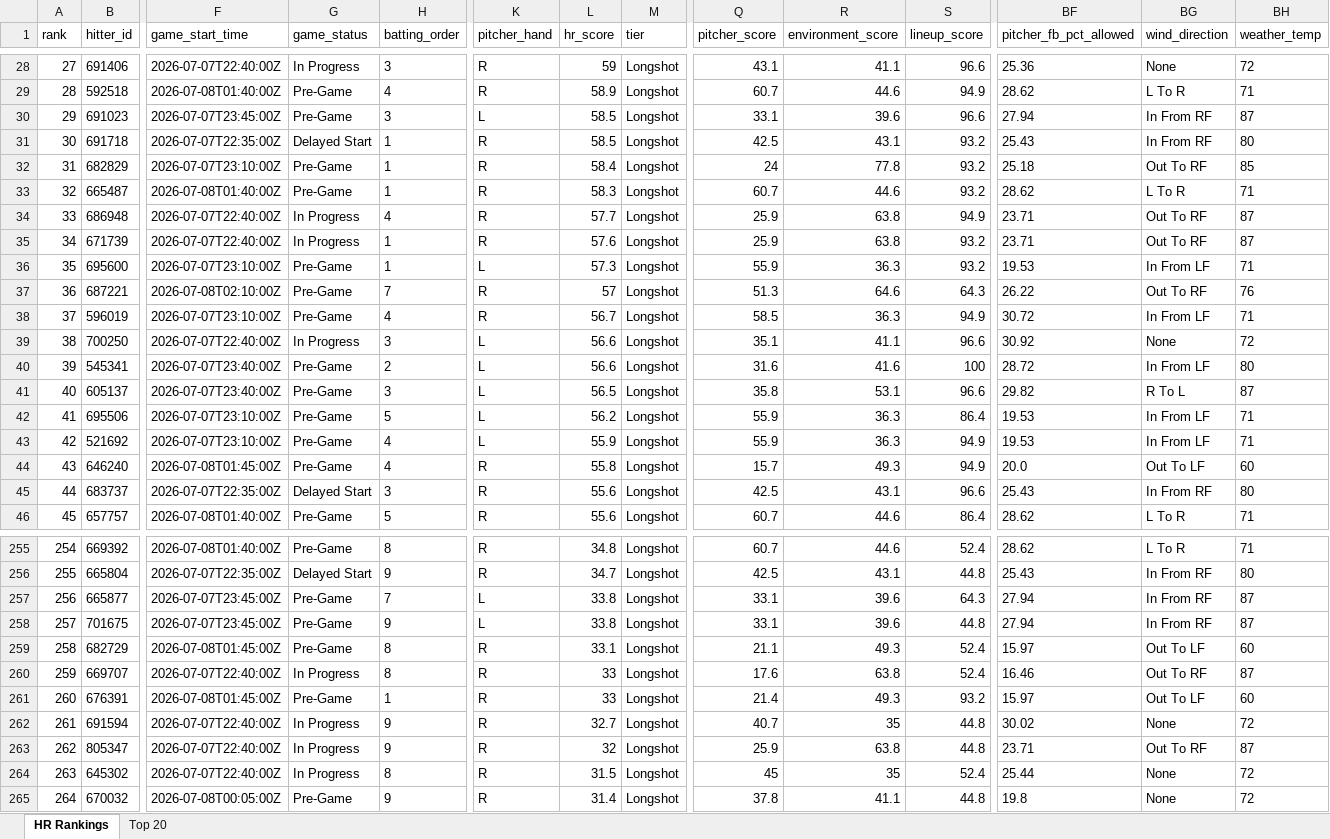
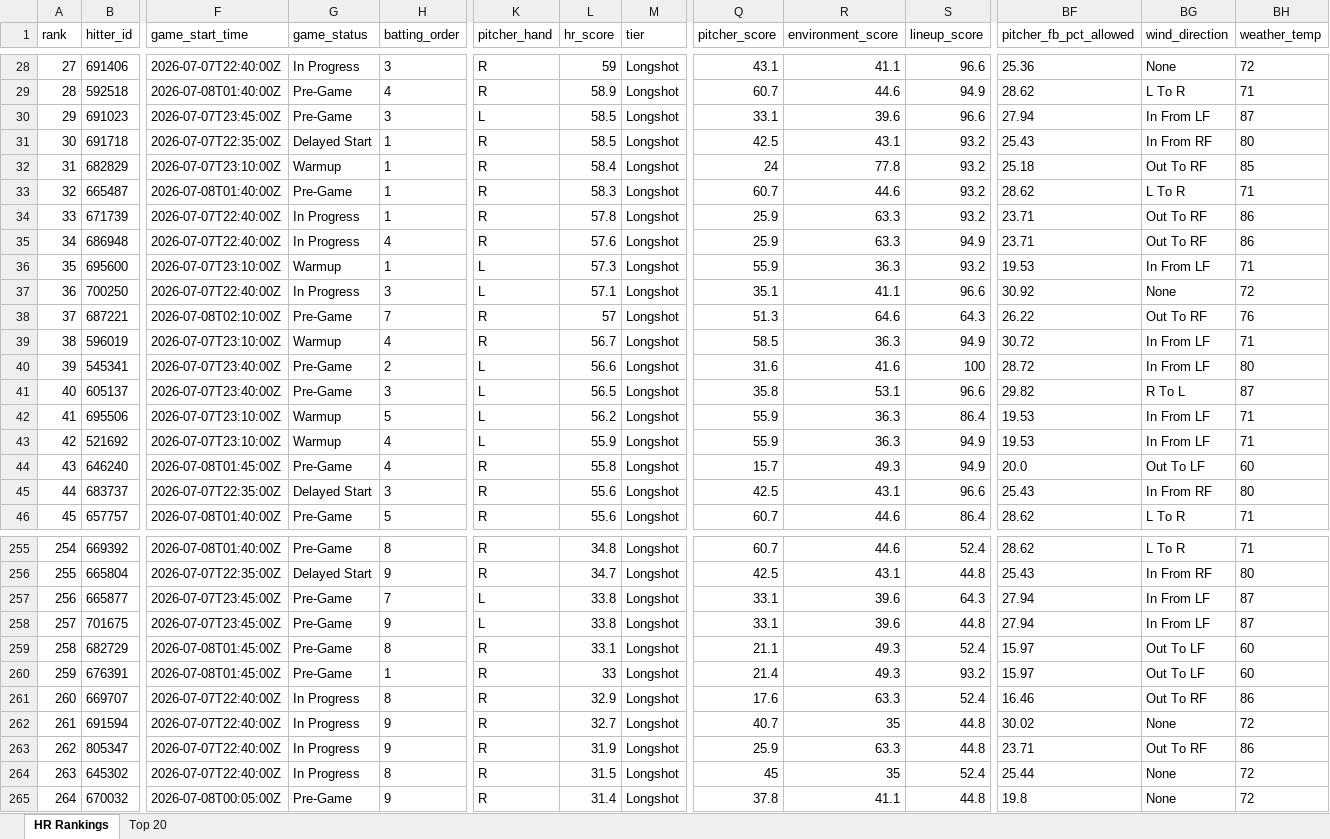
Before and after one commit to etbell28/hitter-tool, an Excel workbook: outputs/daily/hr_rankings_2026-07-07.xlsx, sheet HR Rankings, drawn as a sheet; only a part is shown, gaps mark what is left out; values as stored, in another font and other column widths than the file's, no borders; removed rows and columns are numbered as before the commit, all else as after; rows hold the shown columns only; the diff covers the shown part only; the diff names each change by its address in the sheet, - before the commit and + after, or states it on an @@ line.

```diff
--- a/outputs/daily/hr_rankings_2026-07-07.xlsx (sheet HR Rankings)
+++ b/outputs/daily/hr_rankings_2026-07-07.xlsx (sheet HR Rankings)
@@ column A (rank) renumbered between rows 14 and 260 @@
-BG30 (wind_direction): In From RF
+BG30 (wind_direction): In From LF
-G32 (game_status): Pre-Game
+G32 (game_status): Warmup
+row 34: 33 | 671739 | 2026-07-07T22:40:00Z | In Progress | 1 | R | 57.8 | Longshot | 25.9 | 63.3 | 93.2 | 23.71 | Out To RF | 86
-L35 (hr_score): 57.7
+L35 (hr_score): 57.6
-R35 (environment_score): 63.8
+R35 (environment_score): 63.3
-BH35 (weather_temp): 87
+BH35 (weather_temp): 86
-row 35: 34 | 671739 | 2026-07-07T22:40:00Z | In Progress | 1 | R | 57.6 | Longshot | 25.9 | 63.8 | 93.2 | 23.71 | Out To RF | 87
-G36 (game_status): Pre-Game
+G36 (game_status): Warmup
+row 37: 36 | 700250 | 2026-07-07T22:40:00Z | In Progress | 3 | L | 57.1 | Longshot | 35.1 | 41.1 | 96.6 | 30.92 | None | 72
-G39 (game_status): Pre-Game
+G39 (game_status): Warmup
-row 39: 38 | 700250 | 2026-07-07T22:40:00Z | In Progress | 3 | L | 56.6 | Longshot | 35.1 | 41.1 | 96.6 | 30.92 | None | 72
-G42:G43 (game_status): Pre-Game
+G42:G43 (game_status): Warmup
-BG257:BG258 (wind_direction): In From RF
+BG257:BG258 (wind_direction): In From LF
-row 260: 259 | 669707 | 2026-07-07T22:40:00Z | In Progress | 8 | R | 33 | Longshot | 17.6 | 63.8 | 52.4 | 16.46 | Out To RF | 87
+row 261: 260 | 669707 | 2026-07-07T22:40:00Z | In Progress | 8 | R | 32.9 | Longshot | 17.6 | 63.3 | 52.4 | 16.46 | Out To RF | 86
-L263 (hr_score): 32
+L263 (hr_score): 31.9
-R263 (environment_score): 63.8
+R263 (environment_score): 63.3
-BH263 (weather_temp): 87
+BH263 (weather_temp): 86
```
Also changed, not shown: 6 added rows, 6 removed rows and 91 edited cells elsewhere in this sheet, sheet Top 20, outputs/daily/hr_rankings_2026-07-07_full.xlsx, outputs/hr_rankings.xlsx, 11 other files.
